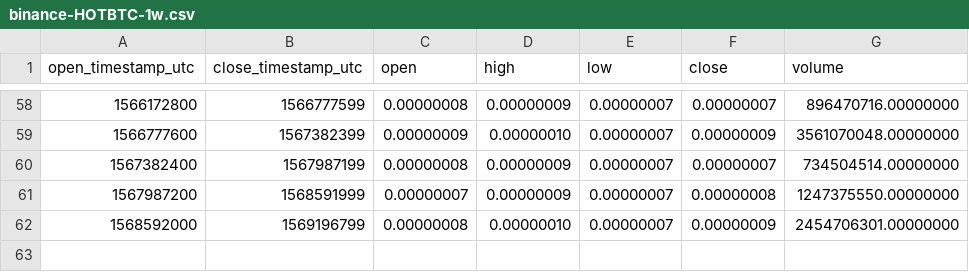
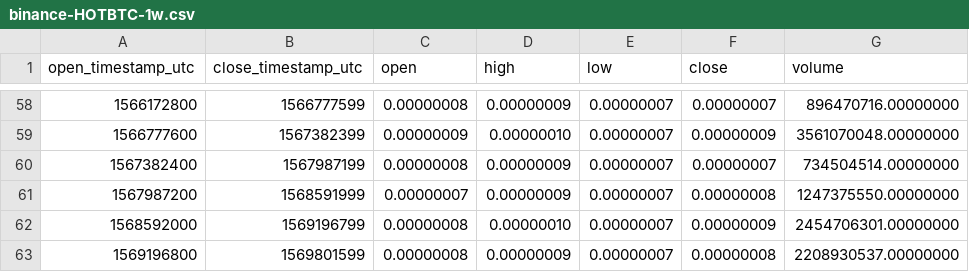
Before and after one commit to cryptobigbro/binance-HOTBTC, a CSV file: binance-HOTBTC-1w.csv, drawn as a sheet; only a part is shown, gaps mark what is left out.

```diff
--- a/binance-HOTBTC-1w.csv
+++ b/binance-HOTBTC-1w.csv
@@ -62 +62,2 @@ open_timestamp_utc,close_timestamp_utc,open,high,low,close,volume
 1568592000,1569196799,0.00000008,0.00000010,0.00000007,0.00000009,2454706301.00000000
+1569196800,1569801599,0.00000008,0.00000009,0.00000007,0.00000008,2208930537.00000000
```
Also changed, not shown: binance-HOTBTC-1d.csv, binance-HOTBTC-1h.csv.
